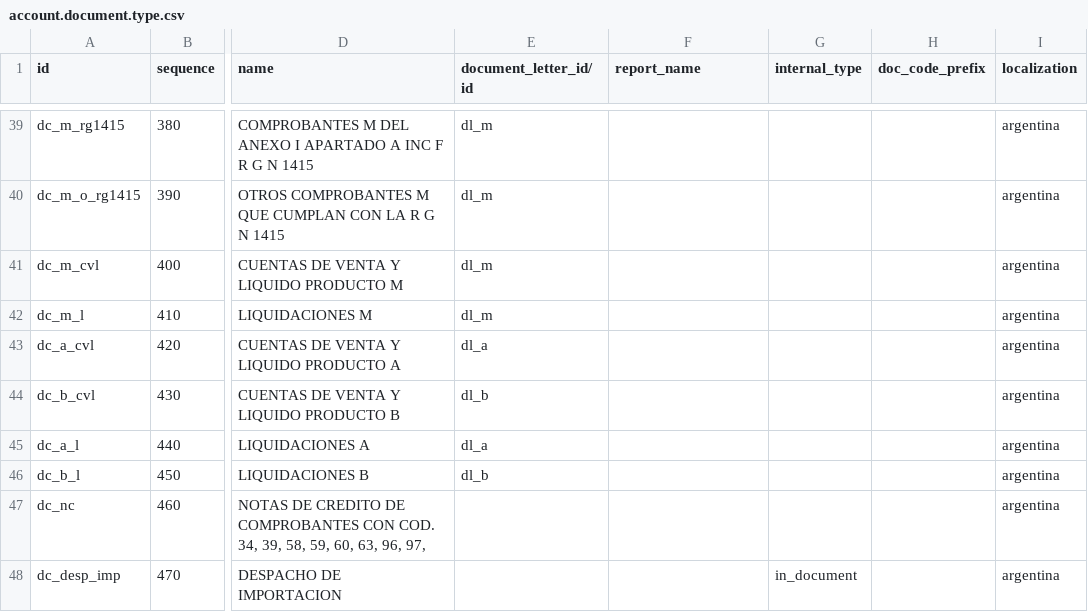
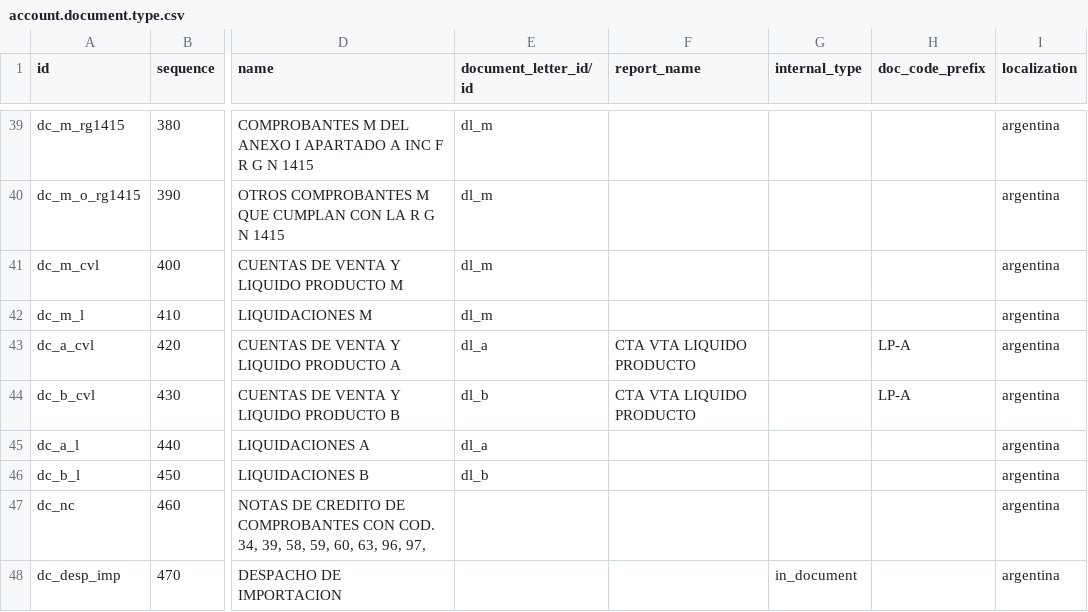
Before and after one commit to ingadhoc/odoo-argentina, a CSV file: l10n_ar_account/data/account.document.type.csv, drawn as a sheet; only a part is shown, gaps mark what is left out; the diff names each change by its address in the sheet, - before the commit and + after, or states it on an @@ line.

Commit message:
[IMP] Add report name to document CTA VTA LIQUIDO PRODUCTO

```diff
--- a/l10n_ar_account/data/account.document.type.csv
+++ b/l10n_ar_account/data/account.document.type.csv
-F43:F44 (report_name): (empty)
+F43:F44 (report_name): CTA VTA LIQUIDO PRODUCTO
-H43:H44 (doc_code_prefix): (empty)
+H43:H44 (doc_code_prefix): LP-A
```
